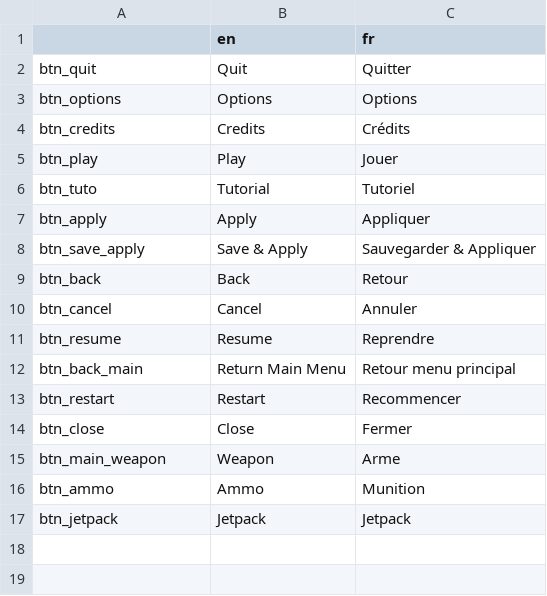
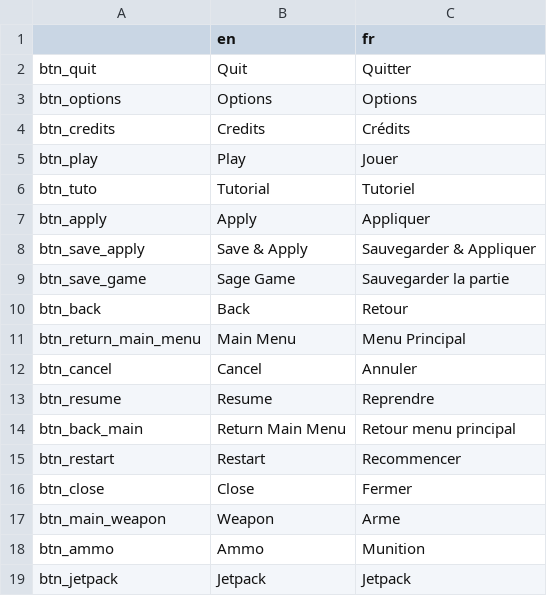
Before and after one commit to Sebajuste/davus_project, a CSV file: i18n/button.csv, drawn as a sheet; the diff names each change by its address in the sheet, - before the commit and + after, or states it on an @@ line.

Commit message:
Menus Refactoring

```diff
--- a/i18n/button.csv
+++ b/i18n/button.csv
+row 9: btn_save_game | Sage Game | Sauvegarder la partie
+row 11: btn_return_main_menu | Main Menu | Menu Principal
```
Also changed, not shown: 7 other files.
